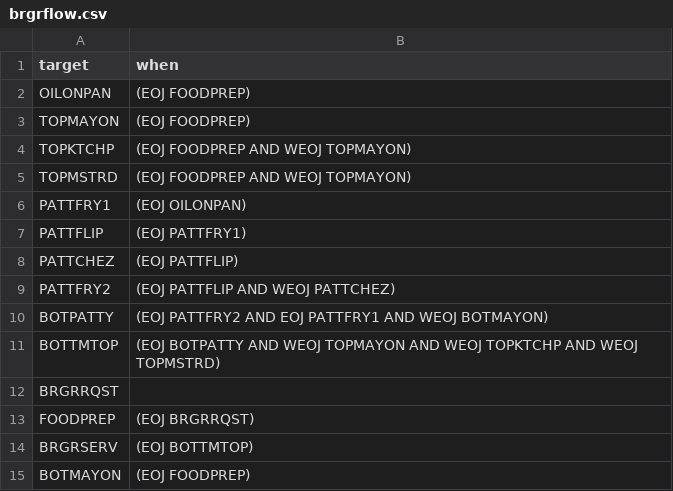
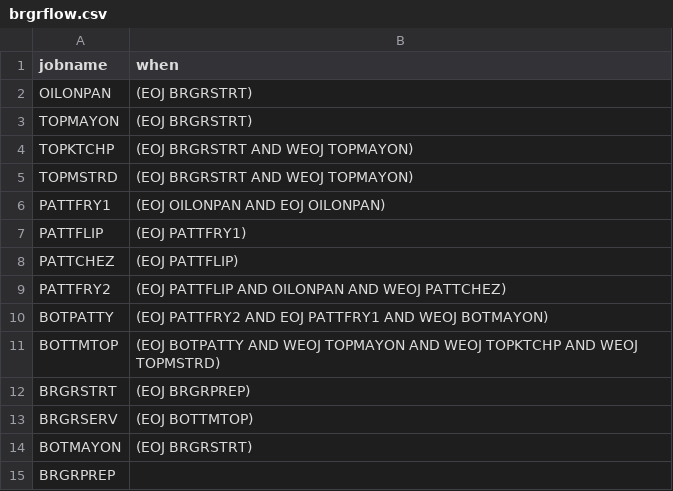
Before and after one commit to piconaut/brgrflow, a CSV file: brgrflow.csv, drawn as a sheet.

```diff
--- a/brgrflow.csv
+++ b/brgrflow.csv
@@ -1,15 +1,15 @@
-target,when
-OILONPAN,(EOJ FOODPREP)
-TOPMAYON,(EOJ FOODPREP)
-TOPKTCHP,(EOJ FOODPREP AND WEOJ TOPMAYON)
-TOPMSTRD,(EOJ FOODPREP AND WEOJ TOPMAYON)
-PATTFRY1,(EOJ OILONPAN)
+jobname,when
+OILONPAN,(EOJ BRGRSTRT)
+TOPMAYON,(EOJ BRGRSTRT)
+TOPKTCHP,(EOJ BRGRSTRT AND WEOJ TOPMAYON)
+TOPMSTRD,(EOJ BRGRSTRT AND WEOJ TOPMAYON)
+PATTFRY1,(EOJ OILONPAN AND EOJ OILONPAN)
 PATTFLIP,(EOJ PATTFRY1)
 PATTCHEZ,(EOJ PATTFLIP)
-PATTFRY2,(EOJ PATTFLIP AND WEOJ PATTCHEZ)
+PATTFRY2,(EOJ PATTFLIP AND OILONPAN AND WEOJ PATTCHEZ)
 BOTPATTY,(EOJ PATTFRY2 AND EOJ PATTFRY1 AND WEOJ BOTMAYON)
 BOTTMTOP,(EOJ BOTPATTY AND WEOJ TOPMAYON AND WEOJ TOPKTCHP AND WEOJ TOPMSTRD)
-BRGRRQST,
-FOODPREP,(EOJ BRGRRQST)
+BRGRSTRT,(EOJ BRGRPREP)
 BRGRSERV,(EOJ BOTTMTOP)
-BOTMAYON,(EOJ FOODPREP)
+BOTMAYON,(EOJ BRGRSTRT)
+BRGRPREP,
```
Also changed, not shown: 12 other files.
